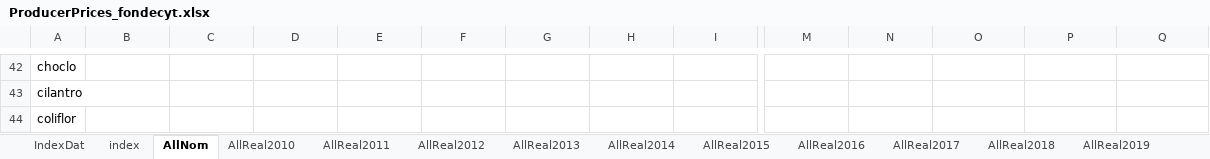
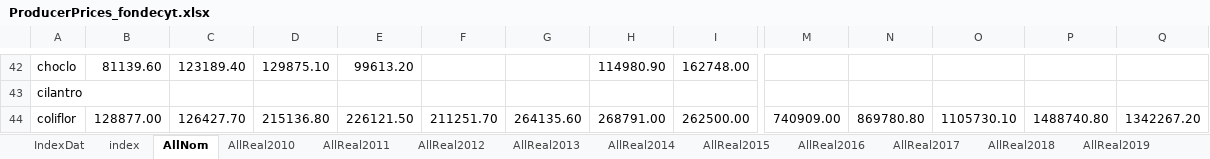
Before and after one commit to fjfernandezj/sustainmod, an Excel workbook: GAMS/data/markets/ProducerPrices_fondecyt.xlsx, sheet AllNom, drawn as a sheet; only a part is shown, gaps mark what is left out; values as stored, in another font and other column widths than the file's, no borders; the diff covers the shown part only; the diff names each change by its address in the sheet, - before the commit and + after, or states it on an @@ line.

```diff
--- a/GAMS/data/markets/ProducerPrices_fondecyt.xlsx (sheet AllNom)
+++ b/GAMS/data/markets/ProducerPrices_fondecyt.xlsx (sheet AllNom)
-B42: (empty)
+B42: 81139.60
-C42: (empty)
+C42: 123189.40
-D42: (empty)
+D42: 129875.10
-E42: (empty)
+E42: 99613.20
-H42: (empty)
+H42: 114980.90
-I42: (empty)
+I42: 162748.00
-B44: (empty)
+B44: 128877.00
-C44: (empty)
+C44: 126427.70
-D44: (empty)
+D44: 215136.80
-E44: (empty)
+E44: 226121.50
-F44: (empty)
+F44: 211251.70
-G44: (empty)
+G44: 264135.60
-H44: (empty)
+H44: 268791.00
-I44: (empty)
+I44: 262500.00
-M44: (empty)
+M44: 740909.00
-N44: (empty)
+N44: 869780.80
-O44: (empty)
+O44: 1105730.10
-P44: (empty)
+P44: 1488740.80
-Q44: (empty)
+Q44: 1342267.20
```
Also changed, not shown: 295 edited cells elsewhere in this sheet, data_raw/activities.xlsx, data_raw/map_prov_comm.xlsx, 8 other files.
